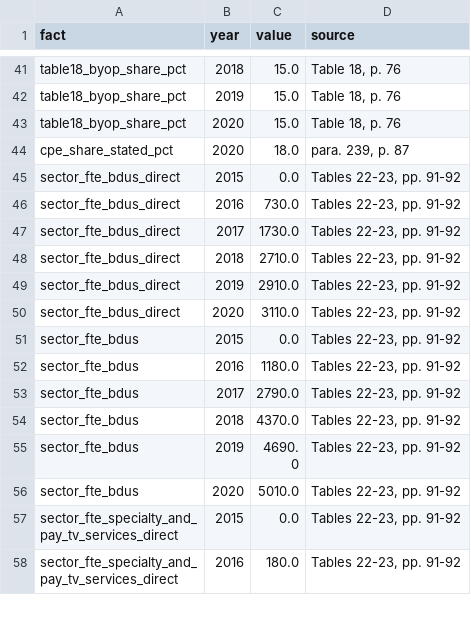
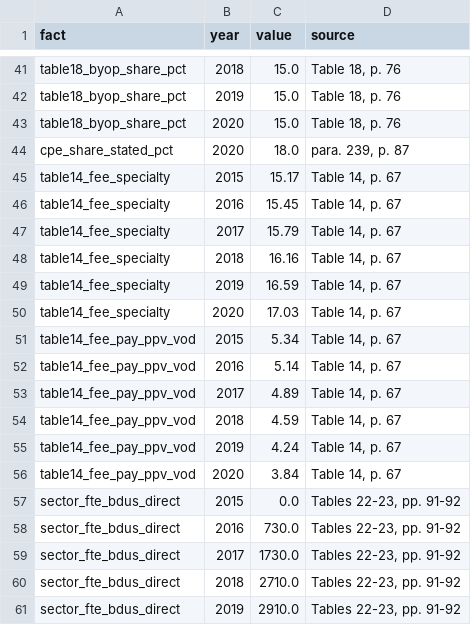
Before and after one commit to BrettRey/prediction-checker, a CSV file: data/derived/nordicity_2015_text_facts.csv, drawn as a sheet; only a part is shown, gaps mark what is left out; the shorter side is filled out with more unchanged rows; the diff names each change by its address in the sheet, - before the commit and + after, or states it on an @@ line.

```diff
--- a/data/derived/nordicity_2015_text_facts.csv
+++ b/data/derived/nordicity_2015_text_facts.csv
+row 45: table14_fee_specialty | 2015 | 15.17 | Table 14, p. 67
+row 46: table14_fee_specialty | 2016 | 15.45 | Table 14, p. 67
+row 47: table14_fee_specialty | 2017 | 15.79 | Table 14, p. 67
+row 48: table14_fee_specialty | 2018 | 16.16 | Table 14, p. 67
+row 49: table14_fee_specialty | 2019 | 16.59 | Table 14, p. 67
+row 50: table14_fee_specialty | 2020 | 17.03 | Table 14, p. 67
+row 51: table14_fee_pay_ppv_vod | 2015 | 5.34 | Table 14, p. 67
+row 52: table14_fee_pay_ppv_vod | 2016 | 5.14 | Table 14, p. 67
+row 53: table14_fee_pay_ppv_vod | 2017 | 4.89 | Table 14, p. 67
+row 54: table14_fee_pay_ppv_vod | 2018 | 4.59 | Table 14, p. 67
+row 55: table14_fee_pay_ppv_vod | 2019 | 4.24 | Table 14, p. 67
+row 56: table14_fee_pay_ppv_vod | 2020 | 3.84 | Table 14, p. 67
```
Also changed, not shown: 16 other files.
